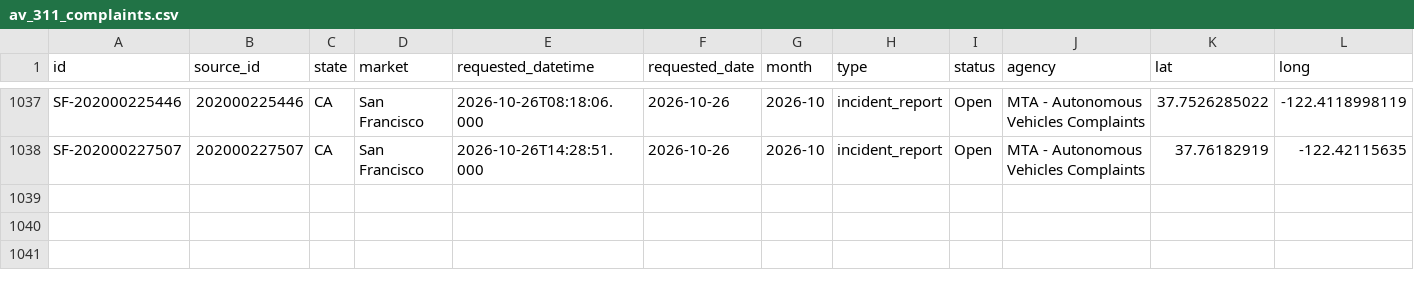
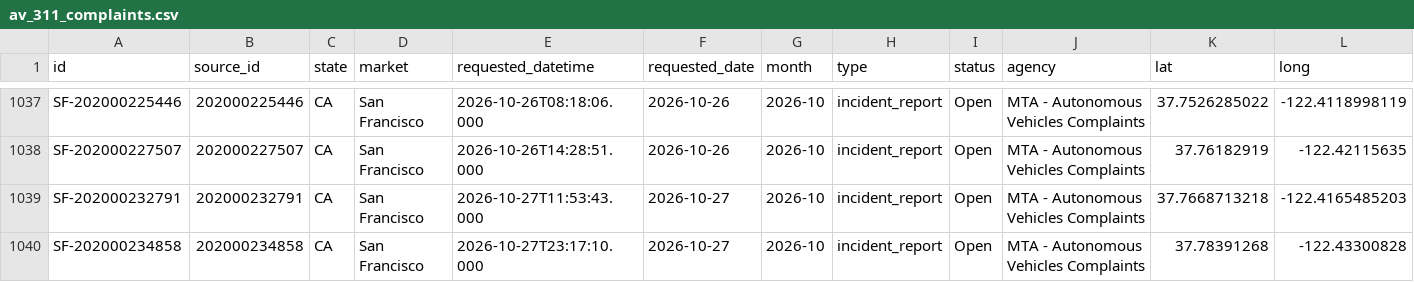
Before and after one commit to av-observatory/av-observatory-web, a CSV file: public/data/av_311_complaints.csv, drawn as a sheet; only a part is shown, gaps mark what is left out; rows hold the shown columns only; the diff names each change by its address in the sheet, - before the commit and + after, or states it on an @@ line.

```diff
--- a/public/data/av_311_complaints.csv
+++ b/public/data/av_311_complaints.csv
+row 1039: SF-202000232791 | 202000232791 | CA | San Francisco | 2026-10-27T11:53:43.000 | 2026-10-27 | 2026-10 | incident_report | Open | MTA - Autonomous Vehicles Complaints | 37.7668713218 | -122.4165485203
+row 1040: SF-202000234858 | 202000234858 | CA | San Francisco | 2026-10-27T23:17:10.000 | 2026-10-27 | 2026-10 | incident_report | Open | MTA - Autonomous Vehicles Complaints | 37.78391268 | -122.43300828
```
Also changed, not shown: public/data/austin_av_reports.csv, public/data/av_311_complaints_monthly.csv, 3 other files.
